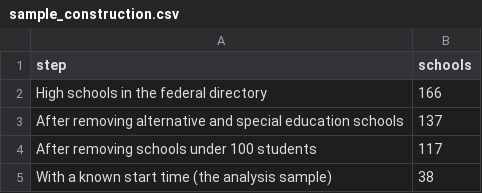
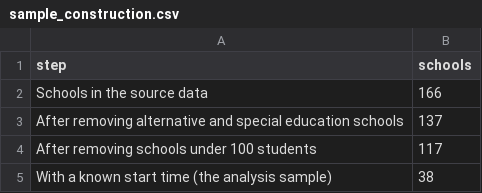
Before and after one commit to sahishnu-m/school-start-times, a CSV file: outputs/nevada/sample_construction.csv (was outputs/sample_construction.csv), drawn as a sheet.

```diff
--- a/outputs/sample_construction.csv
+++ b/outputs/nevada/sample_construction.csv
@@ -1,3 +1,3 @@
 step,schools
-High schools in the federal directory,166
+Schools in the source data,166
 After removing alternative and special education schools,137
```
Also changed, not shown: outputs/nevada/descriptive_statistics.csv, 57 other files.
